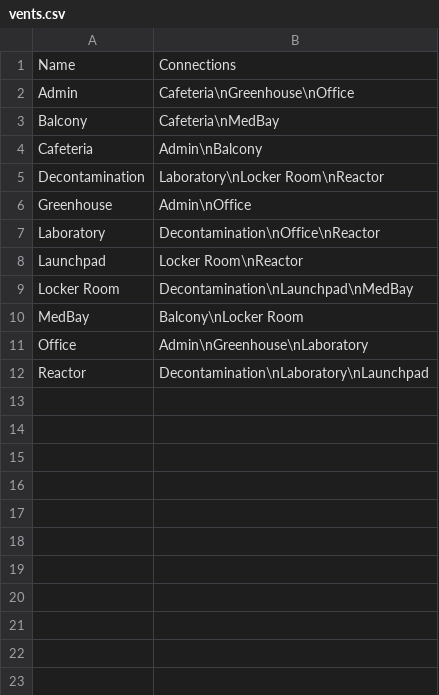
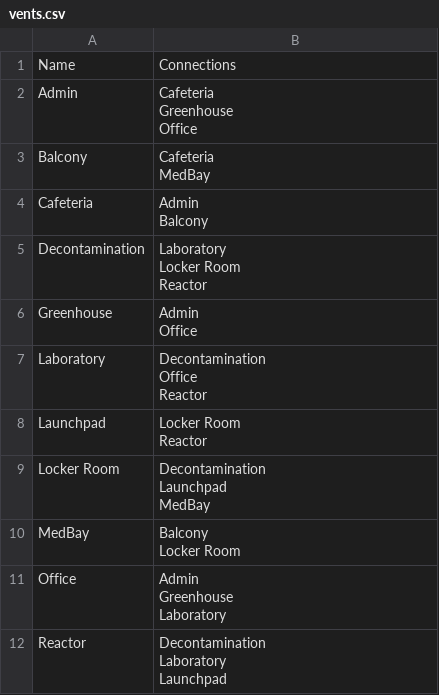
Before and after one commit to JLpython-py/AmongUsData, a CSV file: data/MIRA HQ/vents.csv, drawn as a sheet.

```diff
--- a/data/MIRA HQ/vents.csv
+++ b/data/MIRA HQ/vents.csv
@@ -1,12 +1,29 @@
 Name,Connections
-Admin,Cafeteria\nGreenhouse\nOffice
-Balcony,Cafeteria\nMedBay
-Cafeteria,Admin\nBalcony
-Decontamination,Laboratory\nLocker Room\nReactor
-Greenhouse,Admin\nOffice
-Laboratory,Decontamination\nOffice\nReactor
-Launchpad,Locker Room\nReactor
-Locker Room,Decontamination\nLaunchpad\nMedBay
-MedBay,Balcony\nLocker Room
-Office,Admin\nGreenhouse\nLaboratory
-Reactor,Decontamination\nLaboratory\nLaunchpad
+Admin,"Cafeteria
+Greenhouse
+Office"
+Balcony,"Cafeteria
+MedBay"
+Cafeteria,"Admin
+Balcony"
+Decontamination,"Laboratory
+Locker Room
+Reactor"
+Greenhouse,"Admin
+Office"
+Laboratory,"Decontamination
+Office
+Reactor"
+Launchpad,"Locker Room
+Reactor"
+Locker Room,"Decontamination
+Launchpad
+MedBay"
+MedBay,"Balcony
+Locker Room"
+Office,"Admin
+Greenhouse
+Laboratory"
+Reactor,"Decontamination
+Laboratory
+Launchpad"
```
Also changed, not shown: data/MIRA HQ/actions.csv, data/Polus/actions.csv, 10 other files.
